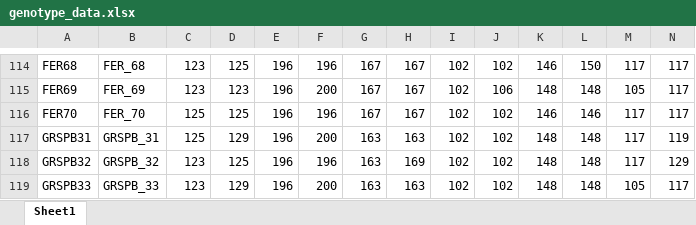
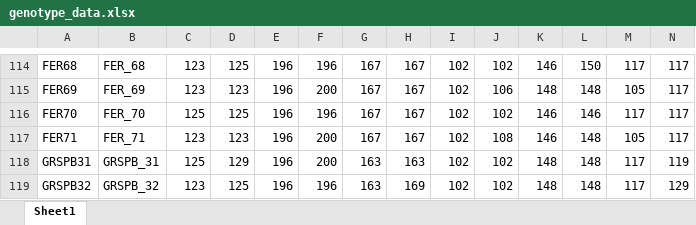
Before and after one commit to jcg5g9/SMB_Fitness, an Excel workbook: raw_data/genotype_data.xlsx, sheet Sheet1, drawn as a sheet; only a part is shown, gaps mark what is left out; the shorter side is filled out with more unchanged rows; values as stored, in another font and other column widths than the file's, no borders; rows hold the shown columns only; the diff names each change by its address in the sheet, - before the commit and + after, or states it on an @@ line.

```diff
--- a/raw_data/genotype_data.xlsx (sheet Sheet1)
+++ b/raw_data/genotype_data.xlsx (sheet Sheet1)
+row 117: FER71 | FER_71 | 123 | 123 | 196 | 200 | 167 | 167 | 102 | 108 | 146 | 148 | 105 | 117
```
Also changed, not shown: 7 other files.
